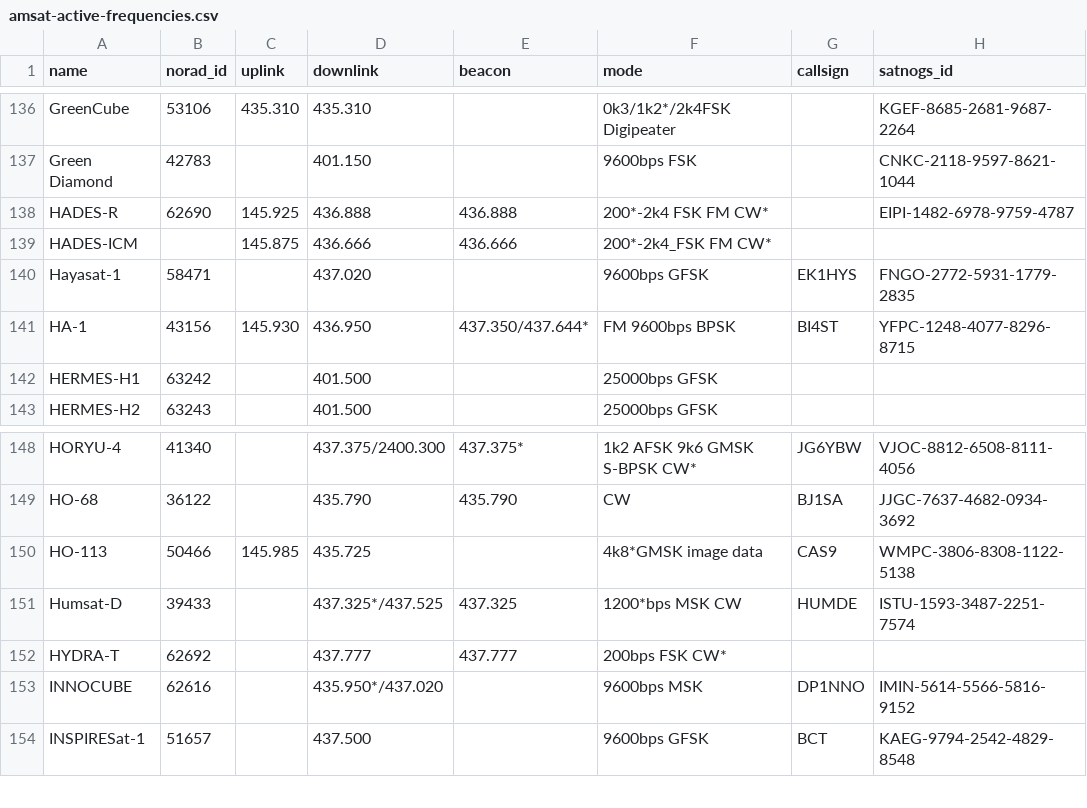
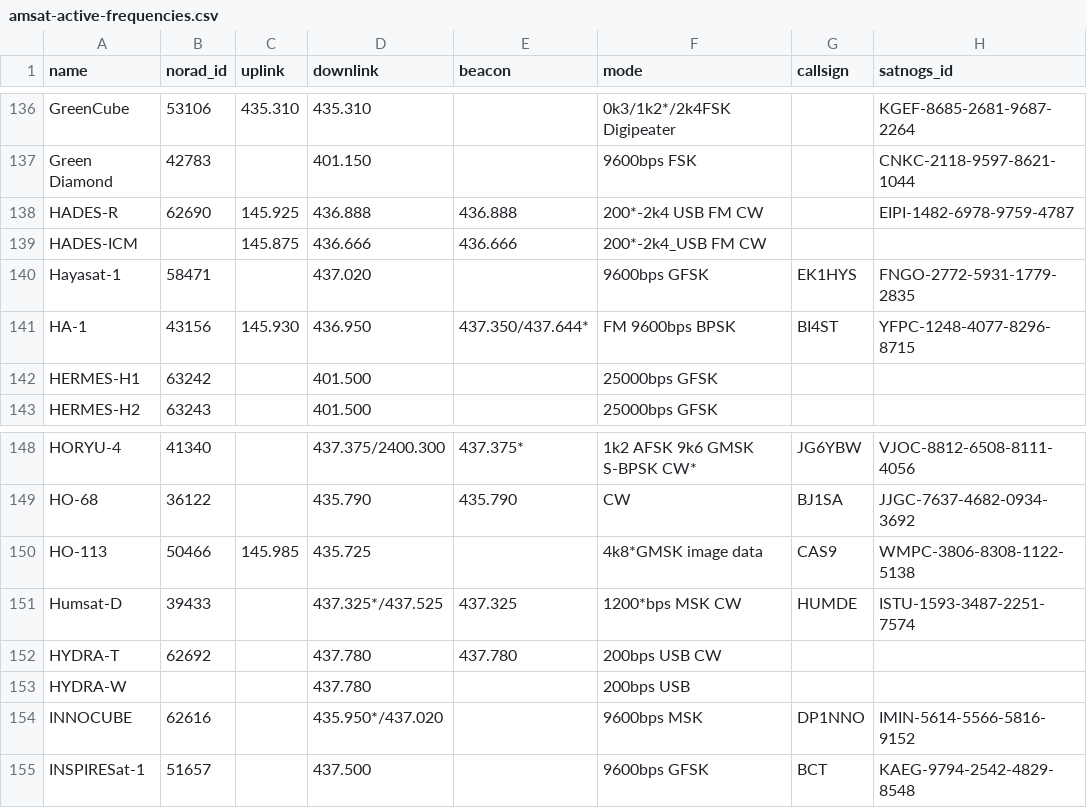
Before and after one commit to hyundotio/amateur-satellite-database, a CSV file: data/amsat-active-frequencies.csv, drawn as a sheet; only a part is shown, gaps mark what is left out.

```diff
--- a/data/amsat-active-frequencies.csv
+++ b/data/amsat-active-frequencies.csv
@@ -137,4 +137,4 @@ GreenCube,53106,435.310,435.310,,0k3/1k2*/2k4FSK Digipeater,,KGEF-8685-2681-9687
 Green Diamond,42783,,401.150,,9600bps FSK,,CNKC-2118-9597-8621-1044
-HADES-R,62690,145.925,436.888,436.888,200*-2k4 FSK FM CW*,,EIPI-1482-6978-9759-4787
-HADES-ICM,,145.875,436.666,436.666,200*-2k4_FSK FM CW*,,
+HADES-R,62690,145.925,436.888,436.888,200*-2k4 USB FM CW,,EIPI-1482-6978-9759-4787
+HADES-ICM,,145.875,436.666,436.666,200*-2k4_USB FM CW,,
 Hayasat-1,58471,,437.020,,9600bps GFSK,EK1HYS,FNGO-2772-5931-1779-2835
@@ -151,3 +151,4 @@ HO-113,50466,145.985,435.725,,4k8*GMSK image data,CAS9,WMPC-3806-8308-1122-5138
 Humsat-D,39433,,437.325*/437.525,437.325,1200*bps MSK CW,HUMDE,ISTU-1593-3487-2251-7574
-HYDRA-T,62692,,437.777,437.777,200bps FSK CW*,,
+HYDRA-T,62692,,437.780,437.780,200bps USB CW,,
+HYDRA-W,,,437.780,,200bps USB,,
 INNOCUBE,62616,,435.950*/437.020,,9600bps MSK,DP1NNO,IMIN-5614-5566-5816-9152
```
Also changed, not shown: data/amsat-all-frequencies.csv, 2 other files.
